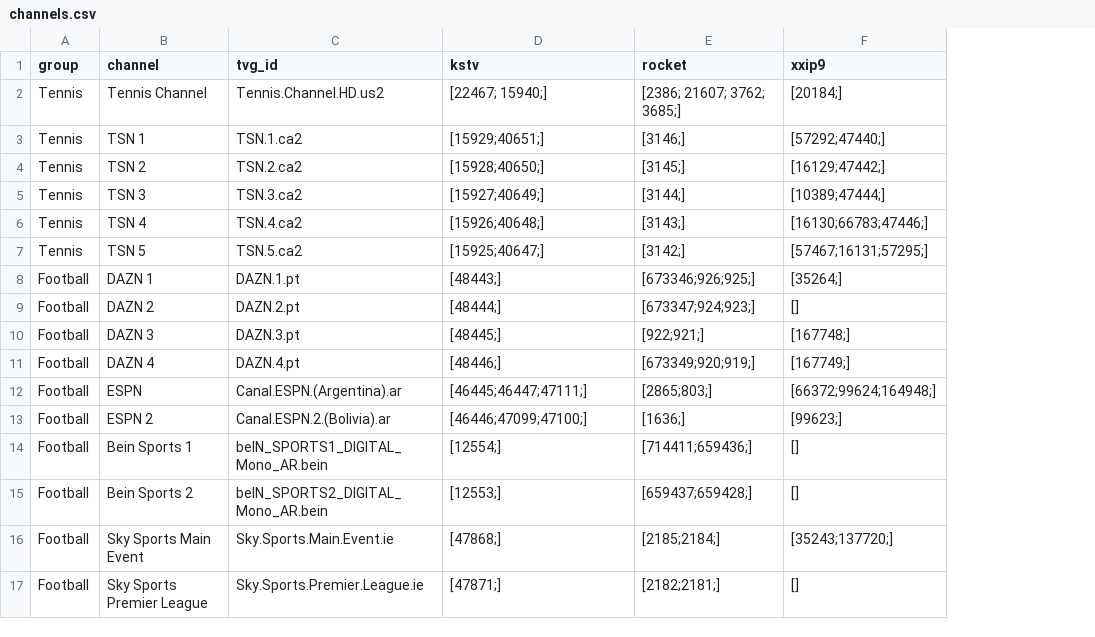
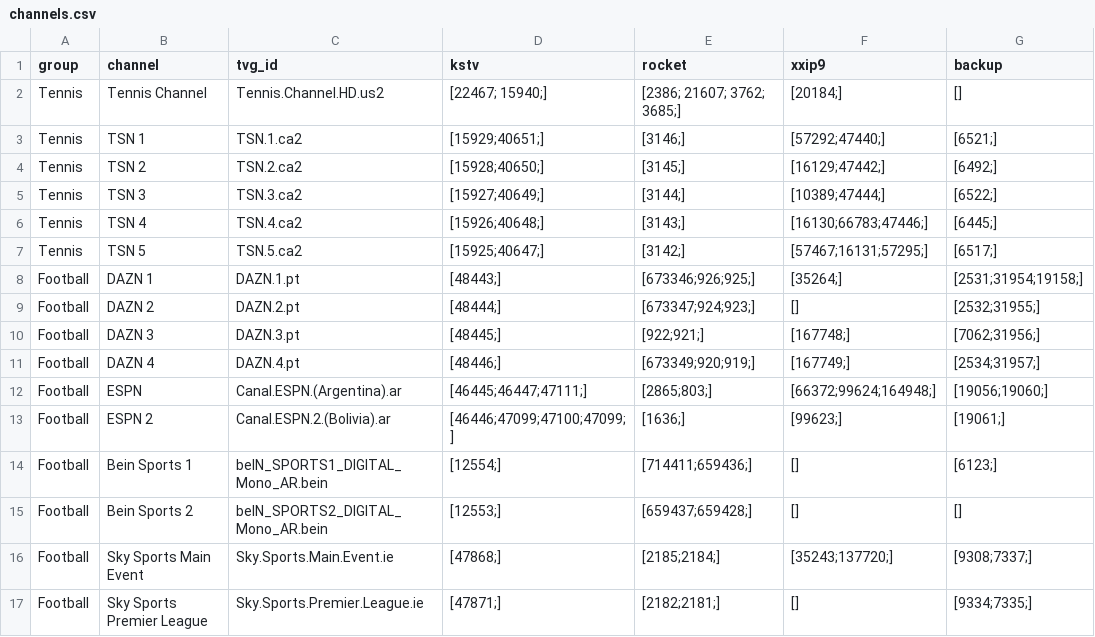
Before and after one commit to lamtung16/iptv, a CSV file: channels.csv, drawn as a sheet; only a part is shown; the diff names each change by its address in the sheet, - before the commit and + after, or states it on an @@ line.

```diff
--- a/channels.csv
+++ b/channels.csv
+column G (backup), rows 2-17: [] | [6521;] | [6492;] | [6522;] | [6445;] | [6517;] | [2531;31954;19158;] | [2532;31955;] | [7062;31956;] | [2534;31957;] | [19056;19060;] | [19061;] | [6123;] | [] | [9308;7337;] | [9334;7335;]
-D13 (kstv): [46446;47099;47100;]
+D13 (kstv): [46446;47099;47100;47099;]
```
Also changed, not shown: sources.csv, 1 other file.
